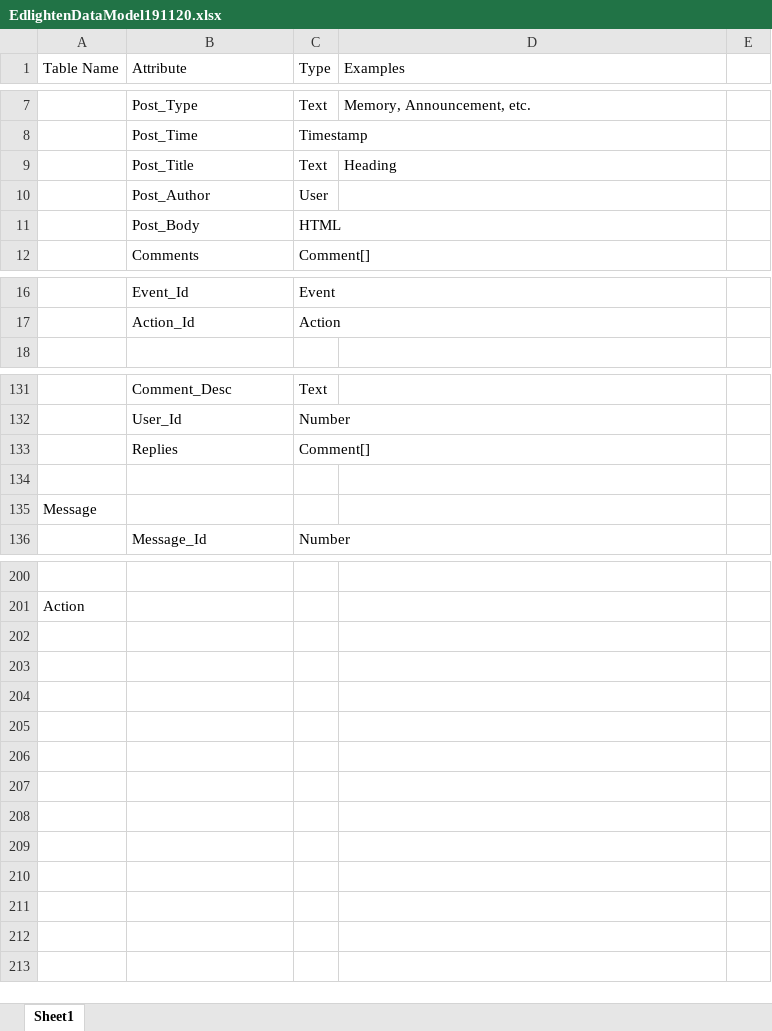
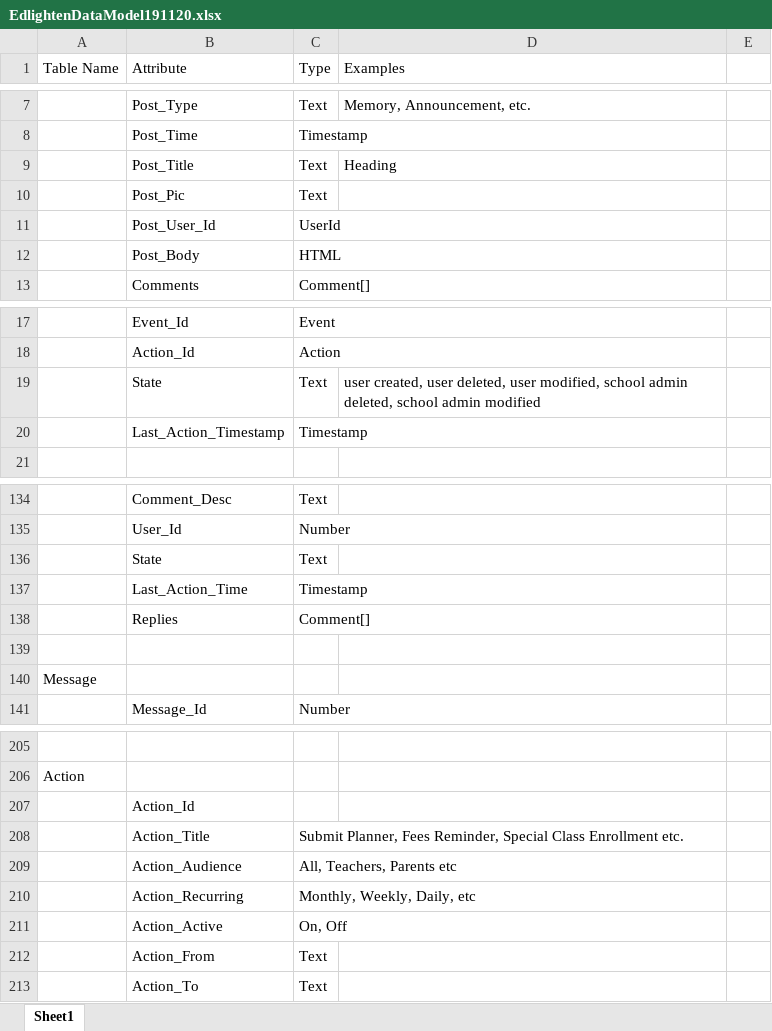
Before and after one commit to ashrafkabir/planb, an Excel workbook: Model/EdlightenDataModel191120.xlsx, sheet Sheet1, drawn as a sheet; only a part is shown, gaps mark what is left out; values as stored, in another font and other column widths than the file's, no borders; removed rows and columns are numbered as before the commit, all else as after; the diff names each change by its address in the sheet, - before the commit and + after, or states it on an @@ line.

Commit message:
Updated top actions bar and bottom menu

```diff
--- a/Model/EdlightenDataModel191120.xlsx (sheet Sheet1)
+++ b/Model/EdlightenDataModel191120.xlsx (sheet Sheet1)
-row 10:  | Post_Author | User
+row 10:  | Post_Pic | Text
+row 11:  | Post_User_Id | UserId
+row 19:  | State | Text | user created, user deleted, user modified, school admin deleted, school admin modified
+row 20:  | Last_Action_Timestamp | Timestamp
+row 136:  | State | Text
+row 137:  | Last_Action_Time | Timestamp
+row 207:  | Action_Id
+row 208:  | Action_Title | Submit Planner, Fees Reminder, Special Class Enrollment etc.
+row 209:  | Action_Audience | All, Teachers, Parents etc
+row 210:  | Action_Recurring | Monthly, Weekly, Daily, etc
+row 211:  | Action_Active | On, Off
+row 212:  | Action_From | Text
+row 213:  | Action_To | Text
```
Also changed, not shown: 54 other files.
